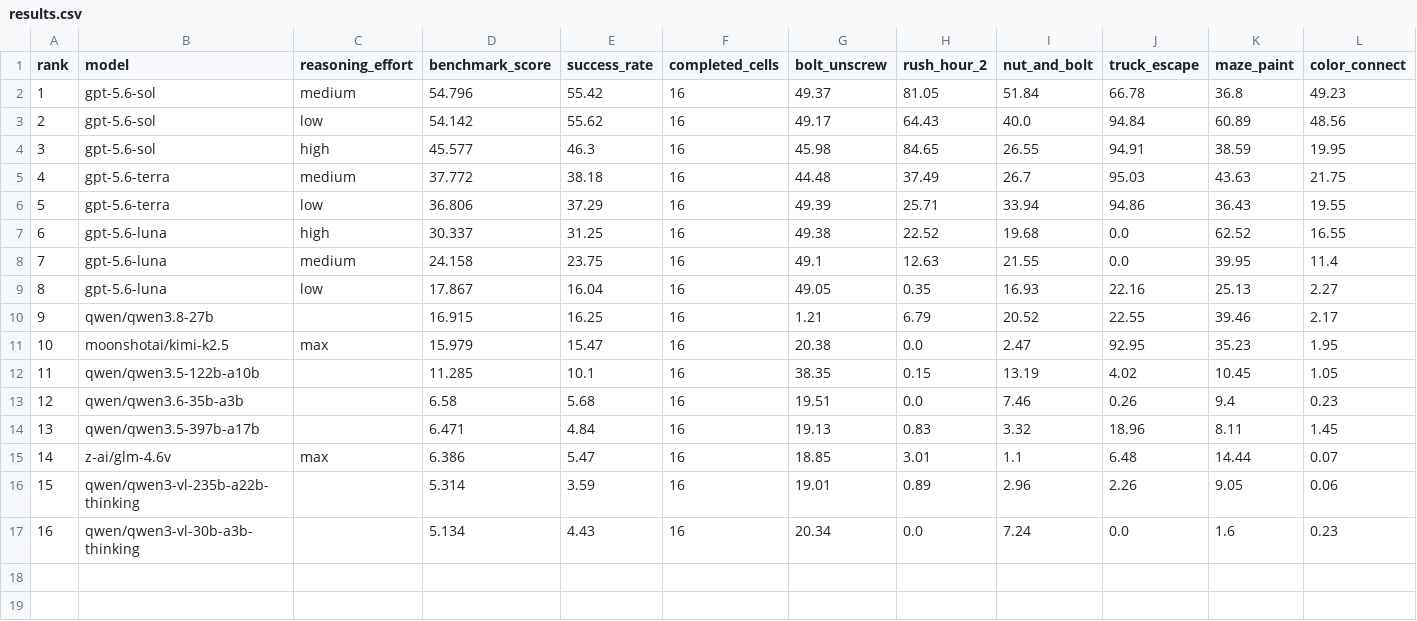
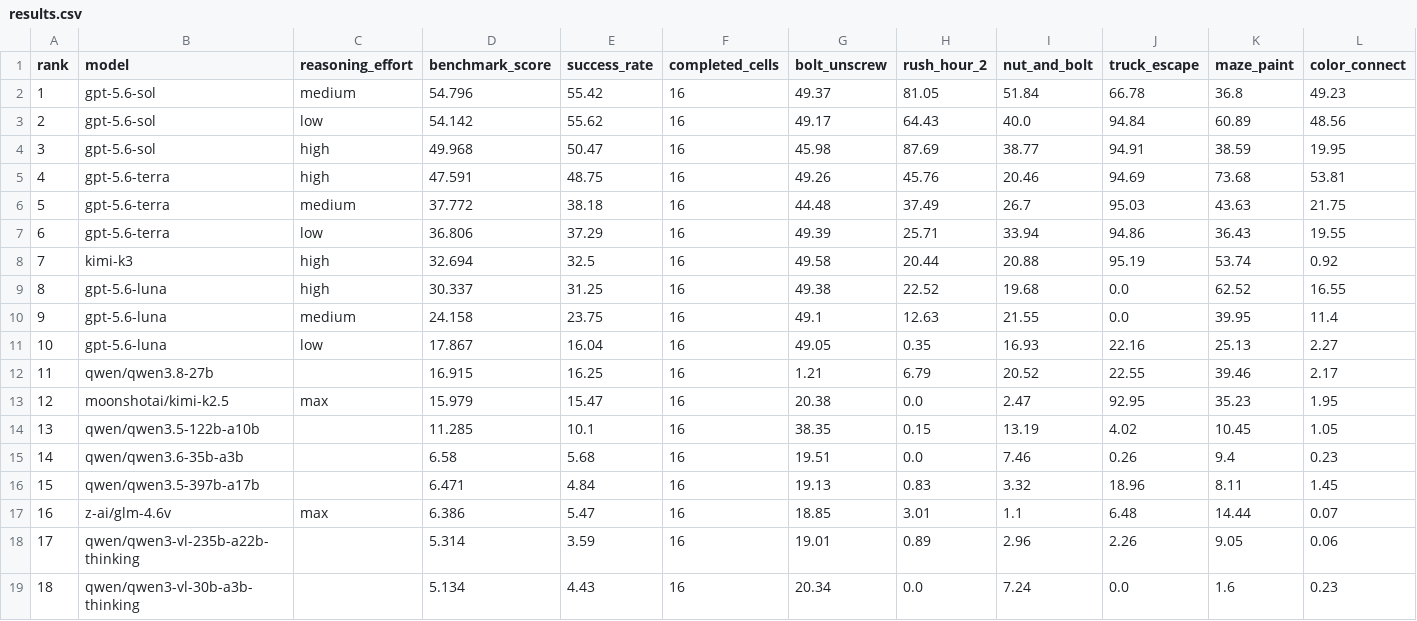
Before and after one commit to AzureStarz/LongPuzzleBench, a CSV file: leaderboard/results.csv, drawn as a sheet; addresses are those after the commit; the diff names each change by its address in the sheet, - before the commit and + after, or states it on an @@ line.

Commit message:
docs: refresh leaderboard with latest complete runs

```diff
--- a/leaderboard/results.csv
+++ b/leaderboard/results.csv
-D4 (benchmark_score): 45.577
+D4 (benchmark_score): 49.968
-E4 (success_rate): 46.3
+E4 (success_rate): 50.47
-H4 (rush_hour_2): 84.65
+H4 (rush_hour_2): 87.69
-I4 (nut_and_bolt): 26.55
+I4 (nut_and_bolt): 38.77
+row 5: 4 | gpt-5.6-terra | high | 47.591 | 48.75 | 16 | 49.26 | 45.76 | 20.46 | 94.69 | 73.68 | 53.81
@@ column A (rank) renumbered from row 6 down @@
+row 8: 7 | kimi-k3 | high | 32.694 | 32.5 | 16 | 49.58 | 20.44 | 20.88 | 95.19 | 53.74 | 0.92
```
Also changed, not shown: 2 other files.
